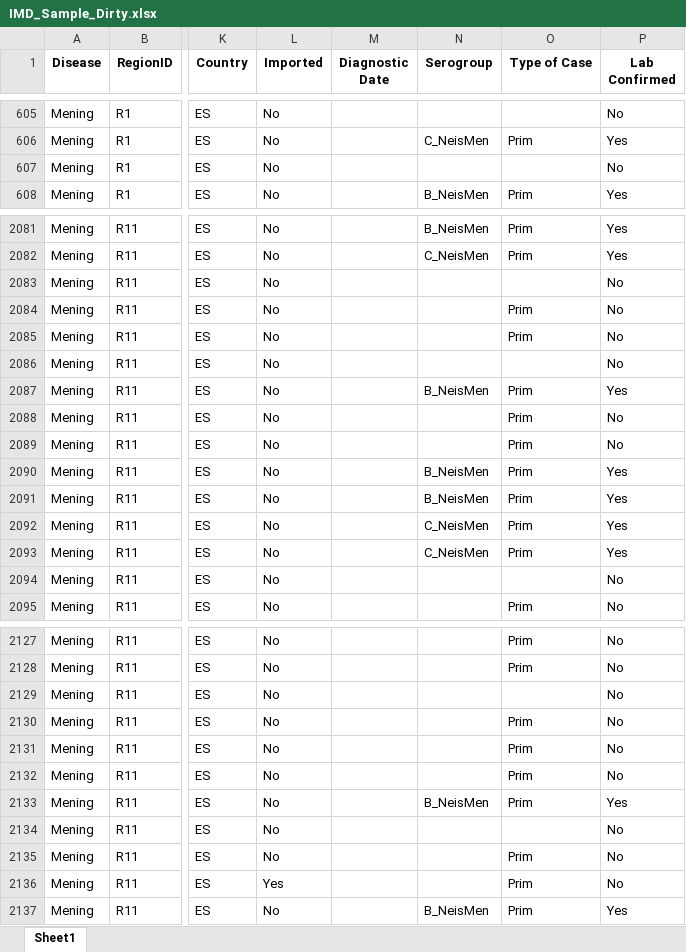
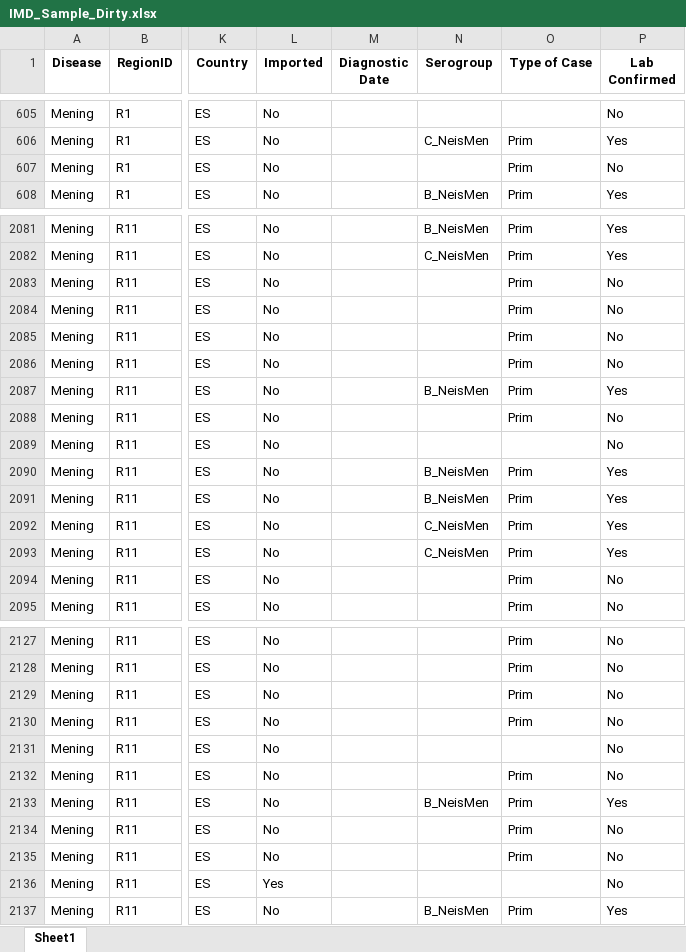
Before and after one commit to EPIET/IntroToRCourse, an Excel workbook: data/IMD_Sample_Dirty.xlsx, sheet Sheet1, drawn as a sheet; only a part is shown, gaps mark what is left out; values as stored, in another font and other column widths than the file's, no borders; the diff covers the shown part only; the diff names each change by its address in the sheet, - before the commit and + after, or states it on an @@ line.

```diff
--- a/data/IMD_Sample_Dirty.xlsx (sheet Sheet1)
+++ b/data/IMD_Sample_Dirty.xlsx (sheet Sheet1)
-O607 (Type of Case): (empty)
+O607 (Type of Case): Prim
-O2083 (Type of Case): (empty)
+O2083 (Type of Case): Prim
-O2086 (Type of Case): (empty)
+O2086 (Type of Case): Prim
-O2089 (Type of Case): Prim
+O2089 (Type of Case): (empty)
-O2094 (Type of Case): (empty)
+O2094 (Type of Case): Prim
-O2129 (Type of Case): (empty)
+O2129 (Type of Case): Prim
-O2131 (Type of Case): Prim
+O2131 (Type of Case): (empty)
-O2134 (Type of Case): (empty)
+O2134 (Type of Case): Prim
-O2136 (Type of Case): Prim
+O2136 (Type of Case): (empty)
```
Also changed, not shown: 58 edited cells elsewhere in this sheet, 24 other files.
